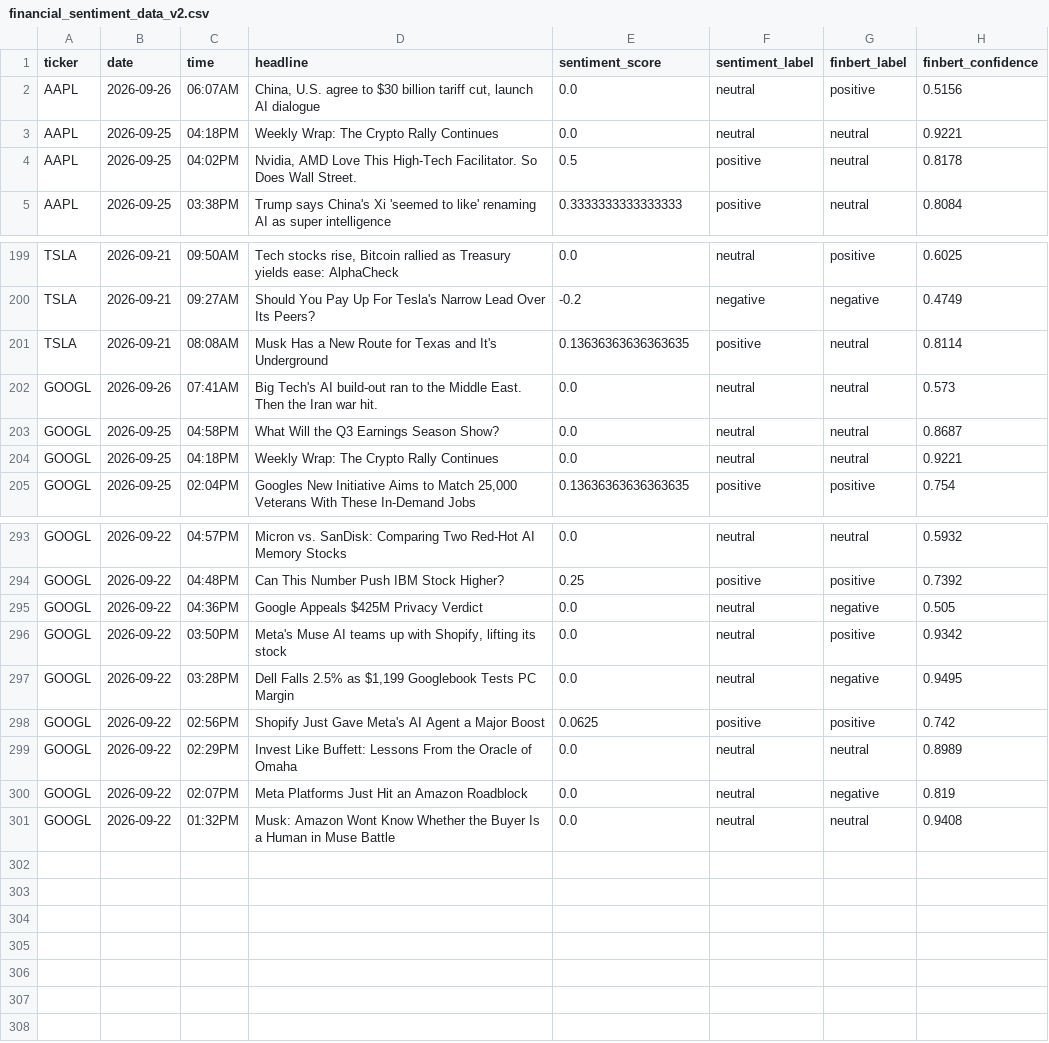
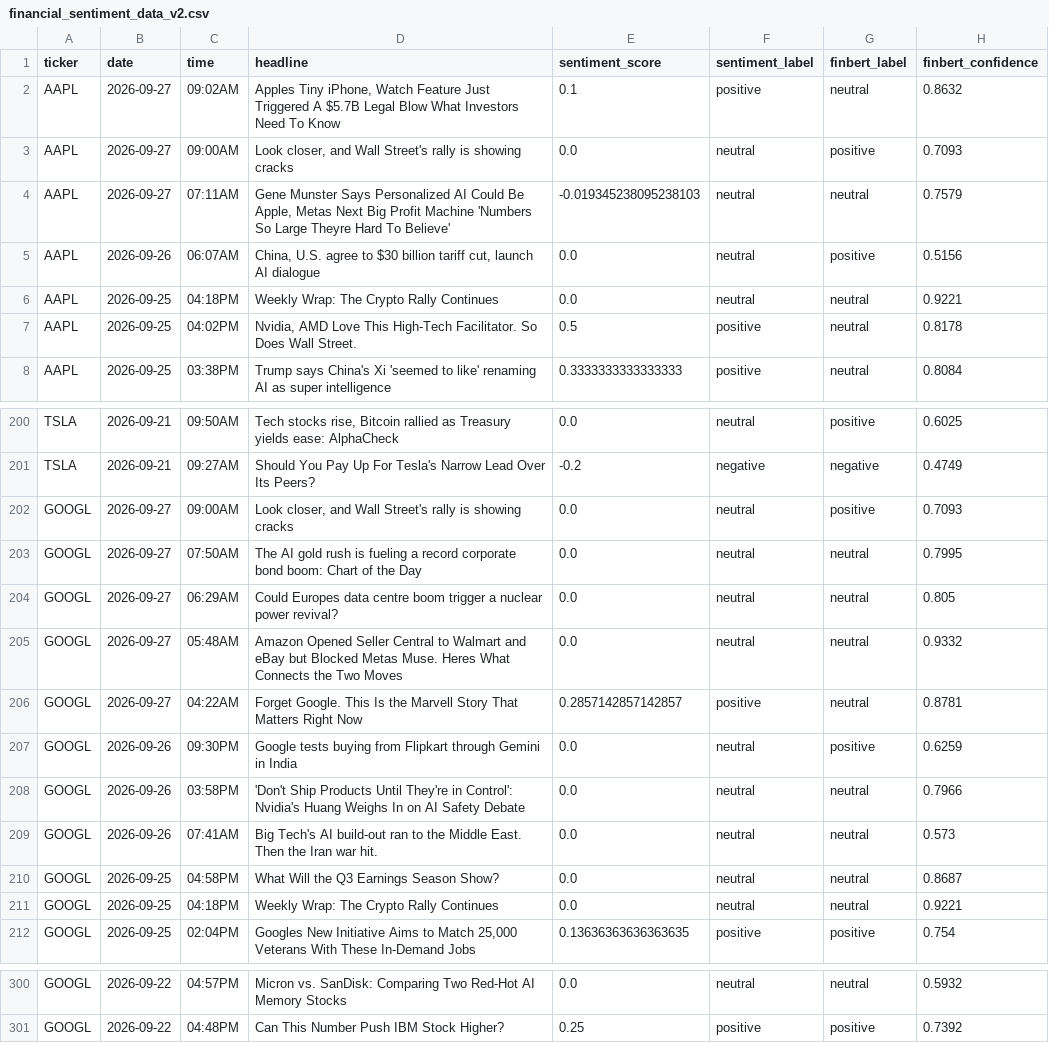
Before and after one commit to Onunga123/financial-sentiment-analyzer, a CSV file: financial_sentiment_data_v2.csv, drawn as a sheet; only a part is shown, gaps mark what is left out; removed rows and columns are numbered as before the commit, all else as after; the diff covers the shown part only; the diff names each change by its address in the sheet, - before the commit and + after, or states it on an @@ line.

```diff
--- a/financial_sentiment_data_v2.csv
+++ b/financial_sentiment_data_v2.csv
+row 2: AAPL | 2026-09-27 | 09:02AM | Apples Tiny iPhone, Watch Feature Just Triggered A $5.7B Legal Blow What Investors Need To Know | 0.1 | positive | neutral | 0.8632
+row 3: AAPL | 2026-09-27 | 09:00AM | Look closer, and Wall Street's rally is showing cracks | 0.0 | neutral | positive | 0.7093
+row 4: AAPL | 2026-09-27 | 07:11AM | Gene Munster Says Personalized AI Could Be Apple, Metas Next Big Profit Machine 'Numbers So Large Theyre Hard To Believe' | -0.019345238095238103 | neutral | neutral | 0.7579
-row 201: TSLA | 2026-09-21 | 08:08AM | Musk Has a New Route for Texas and It's Underground | 0.13636363636363635 | positive | neutral | 0.8114
+row 202: GOOGL | 2026-09-27 | 09:00AM | Look closer, and Wall Street's rally is showing cracks | 0.0 | neutral | positive | 0.7093
+row 203: GOOGL | 2026-09-27 | 07:50AM | The AI gold rush is fueling a record corporate bond boom: Chart of the Day | 0.0 | neutral | neutral | 0.7995
+row 204: GOOGL | 2026-09-27 | 06:29AM | Could Europes data centre boom trigger a nuclear power revival? | 0.0 | neutral | neutral | 0.805
+row 205: GOOGL | 2026-09-27 | 05:48AM | Amazon Opened Seller Central to Walmart and eBay but Blocked Metas Muse. Heres What Connects the Two Moves | 0.0 | neutral | neutral | 0.9332
+row 206: GOOGL | 2026-09-27 | 04:22AM | Forget Google. This Is the Marvell Story That Matters Right Now | 0.2857142857142857 | positive | neutral | 0.8781
+row 207: GOOGL | 2026-09-26 | 09:30PM | Google tests buying from Flipkart through Gemini in India | 0.0 | neutral | positive | 0.6259
+row 208: GOOGL | 2026-09-26 | 03:58PM | 'Don't Ship Products Until They're in Control': Nvidia's Huang Weighs In on AI Safety Debate | 0.0 | neutral | neutral | 0.7966
-row 295: GOOGL | 2026-09-22 | 04:36PM | Google Appeals $425M Privacy Verdict | 0.0 | neutral | negative | 0.505
-row 296: GOOGL | 2026-09-22 | 03:50PM | Meta's Muse AI teams up with Shopify, lifting its stock | 0.0 | neutral | positive | 0.9342
-row 297: GOOGL | 2026-09-22 | 03:28PM | Dell Falls 2.5% as $1,199 Googlebook Tests PC Margin | 0.0 | neutral | negative | 0.9495
-row 298: GOOGL | 2026-09-22 | 02:56PM | Shopify Just Gave Meta's AI Agent a Major Boost | 0.0625 | positive | positive | 0.742
-row 299: GOOGL | 2026-09-22 | 02:29PM | Invest Like Buffett: Lessons From the Oracle of Omaha | 0.0 | neutral | neutral | 0.8989
-row 300: GOOGL | 2026-09-22 | 02:07PM | Meta Platforms Just Hit an Amazon Roadblock | 0.0 | neutral | negative | 0.819
-row 301: GOOGL | 2026-09-22 | 01:32PM | Musk: Amazon Wont Know Whether the Buyer Is a Human in Muse Battle | 0.0 | neutral | neutral | 0.9408
```
Also changed, not shown: 2 removed rows and 5 edited cells elsewhere in this file.
